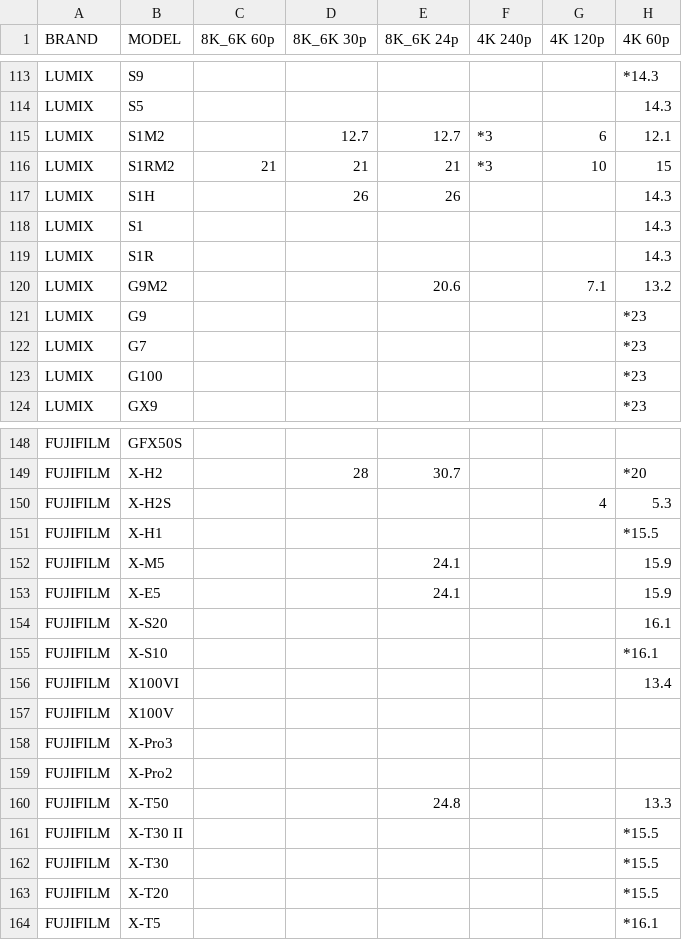
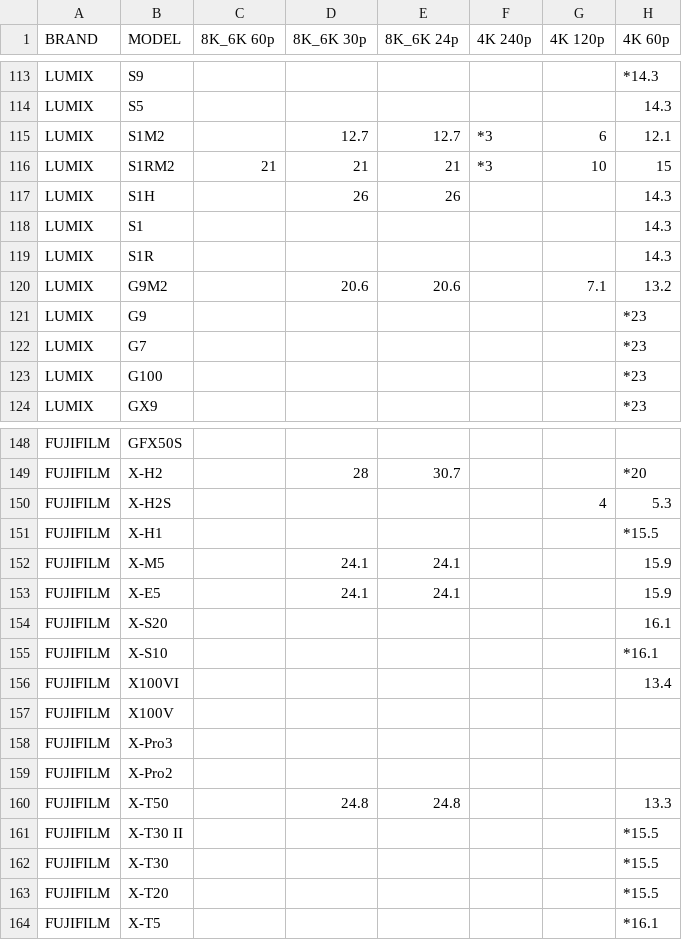
Before and after one commit to NiYien/docs, a CSV file: Update/frame_readout/frame_readout_time.csv, drawn as a sheet; only a part is shown, gaps mark what is left out; the diff names each change by its address in the sheet, - before the commit and + after, or states it on an @@ line.

```diff
--- a/Update/frame_readout/frame_readout_time.csv
+++ b/Update/frame_readout/frame_readout_time.csv
-D120 (8K_6K 30p): (empty)
+D120 (8K_6K 30p): 20.6
-D152:D153 (8K_6K 30p): (empty)
+D152:D153 (8K_6K 30p): 24.1
-D160 (8K_6K 30p): (empty)
+D160 (8K_6K 30p): 24.8
```
Also changed, not shown: 1 other file.
